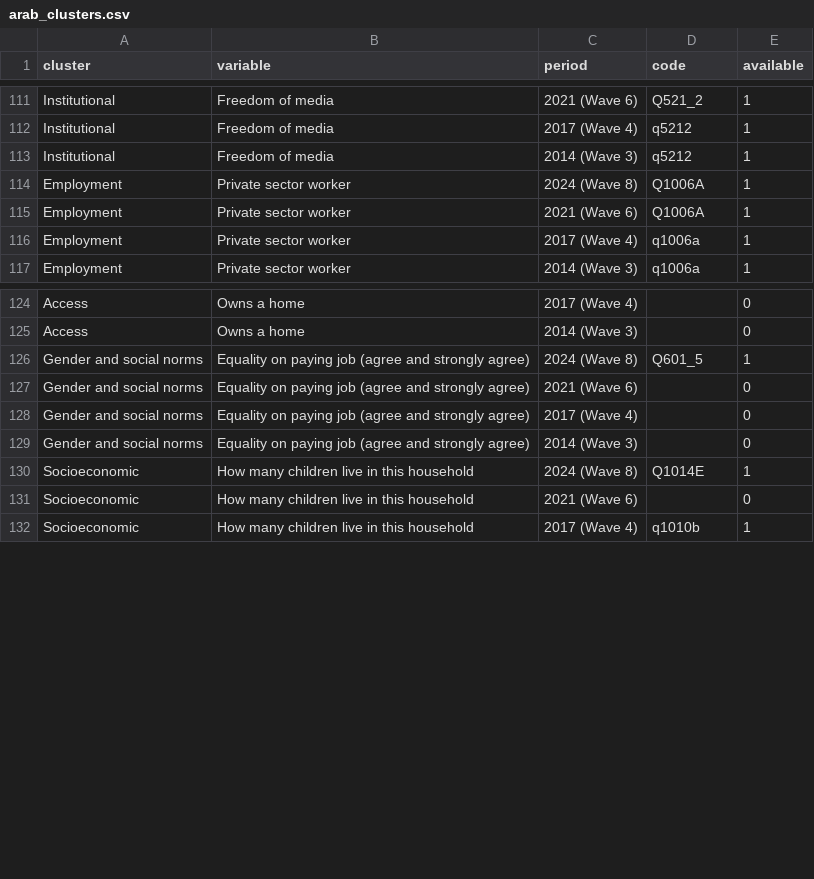
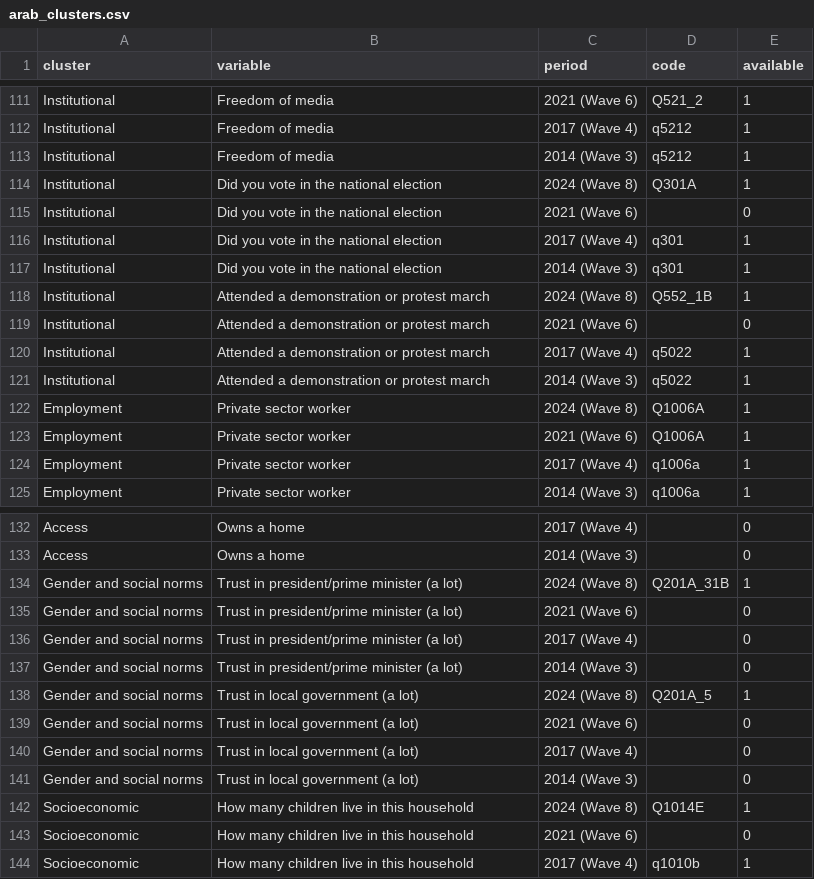
Before and after one commit to pecoranera2/barometer-mapping-dashboard, a CSV file: data/arab_clusters.csv, drawn as a sheet; only a part is shown, gaps mark what is left out.

```diff
--- a/data/arab_clusters.csv
+++ b/data/arab_clusters.csv
@@ -113,2 +113,10 @@ Institutional,Freedom of media,2017 (Wave 4),q5212,1
 Institutional,Freedom of media,2014 (Wave 3),q5212,1
+Institutional,Did you vote in the national election,2024 (Wave 8),Q301A,1
+Institutional,Did you vote in the national election,2021 (Wave 6),,0
+Institutional,Did you vote in the national election,2017 (Wave 4),q301,1
+Institutional,Did you vote in the national election,2014 (Wave 3),q301,1
+Institutional,Attended a demonstration or protest march,2024 (Wave 8),Q552_1B,1
+Institutional,Attended a demonstration or protest march,2021 (Wave 6),,0
+Institutional,Attended a demonstration or protest march,2017 (Wave 4),q5022,1
+Institutional,Attended a demonstration or protest march,2014 (Wave 3),q5022,1
 Employment,Private sector worker,2024 (Wave 8),Q1006A,1
@@ -125,6 +133,10 @@ Access,Owns a home,2017 (Wave 4),,0
 Access,Owns a home,2014 (Wave 3),,0
-Gender and social norms,Equality on paying job (agree and strongly agree),2024 (Wave 8),Q601_5,1
-Gender and social norms,Equality on paying job (agree and strongly agree),2021 (Wave 6),,0
-Gender and social norms,Equality on paying job (agree and strongly agree),2017 (Wave 4),,0
-Gender and social norms,Equality on paying job (agree and strongly agree),2014 (Wave 3),,0
+Gender and social norms,Trust in president/prime minister (a lot),2024 (Wave 8),Q201A_31B,1
+Gender and social norms,Trust in president/prime minister (a lot),2021 (Wave 6),,0
+Gender and social norms,Trust in president/prime minister (a lot),2017 (Wave 4),,0
+Gender and social norms,Trust in president/prime minister (a lot),2014 (Wave 3),,0
+Gender and social norms,Trust in local government (a lot),2024 (Wave 8),Q201A_5,1
+Gender and social norms,Trust in local government (a lot),2021 (Wave 6),,0
+Gender and social norms,Trust in local government (a lot),2017 (Wave 4),,0
+Gender and social norms,Trust in local government (a lot),2014 (Wave 3),,0
 Socioeconomic,How many children live in this household,2024 (Wave 8),Q1014E,1
```
Also changed, not shown: data/ab_clusters.csv, data/afro_clusters.csv, 4 other files.
